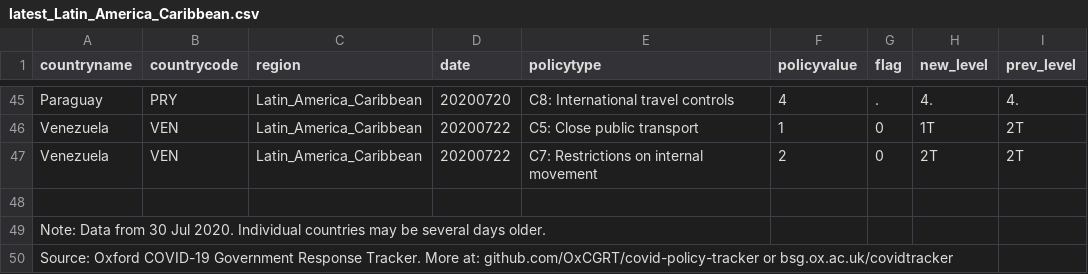
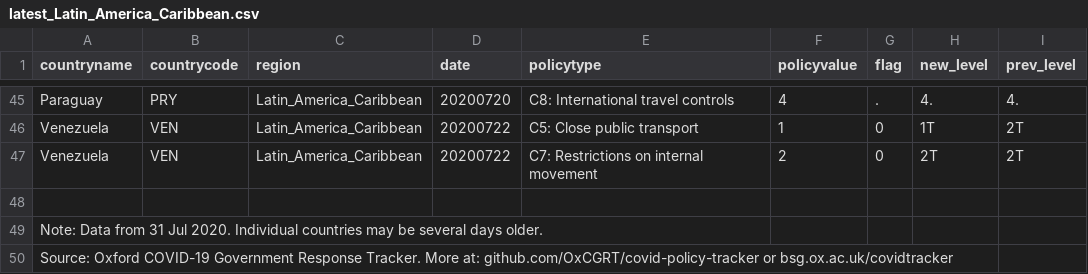
Before and after one commit to OxCGRT/covid-policy-scratchpad, a CSV file: regional_changes/latest_Latin_America_Caribbean.csv, drawn as a sheet; only a part is shown, gaps mark what is left out; the diff names each change by its address in the sheet, - before the commit and + after, or states it on an @@ line.

```diff
--- a/regional_changes/latest_Latin_America_Caribbean.csv
+++ b/regional_changes/latest_Latin_America_Caribbean.csv
-A49 (countryname): …Data from 30 Jul 2020.…
+A49 (countryname): …Data from 31 Jul 2020.…
```
Also changed, not shown: regional_changes/latest_East_Asia_Pacific.csv, regional_changes/latest_Europe_Central_Asia.csv, 13 other files.
